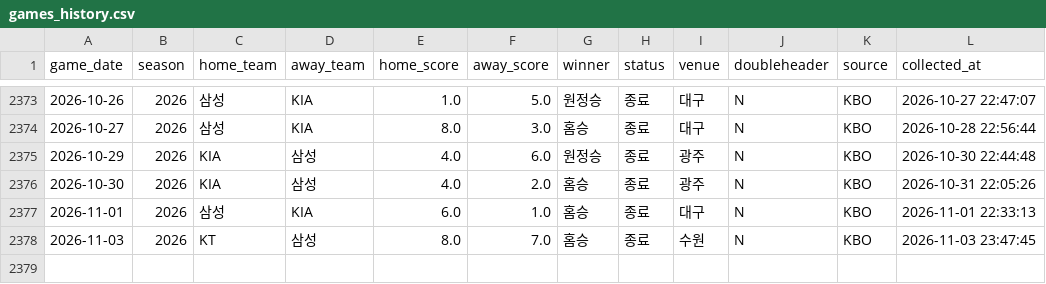
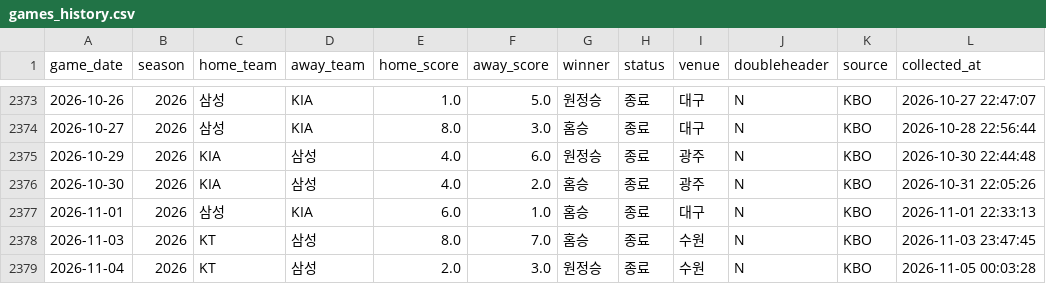
Before and after one commit to limanho001014-create/kbo-predictor-dynamic, a CSV file: data/games_history.csv, drawn as a sheet; only a part is shown, gaps mark what is left out; the diff names each change by its address in the sheet, - before the commit and + after, or states it on an @@ line.

```diff
--- a/data/games_history.csv
+++ b/data/games_history.csv
+row 2379: 2026-11-04 | 2026 | KT | 삼성 | 2.0 | 3.0 | 원정승 | 종료 | 수원 | N | KBO | 2026-11-05 00:03:28
```
Also changed, not shown: 1 other file.
